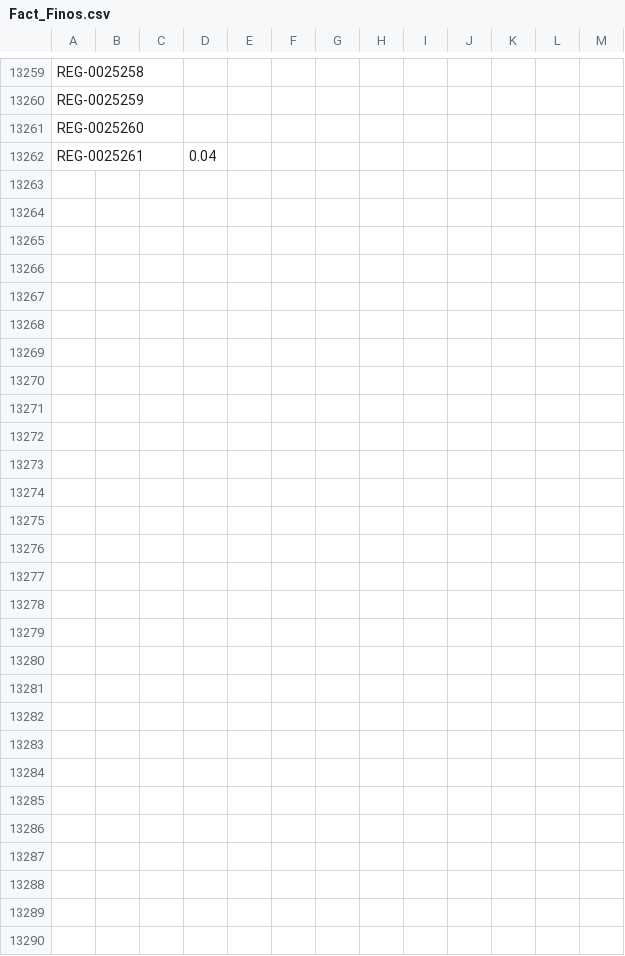
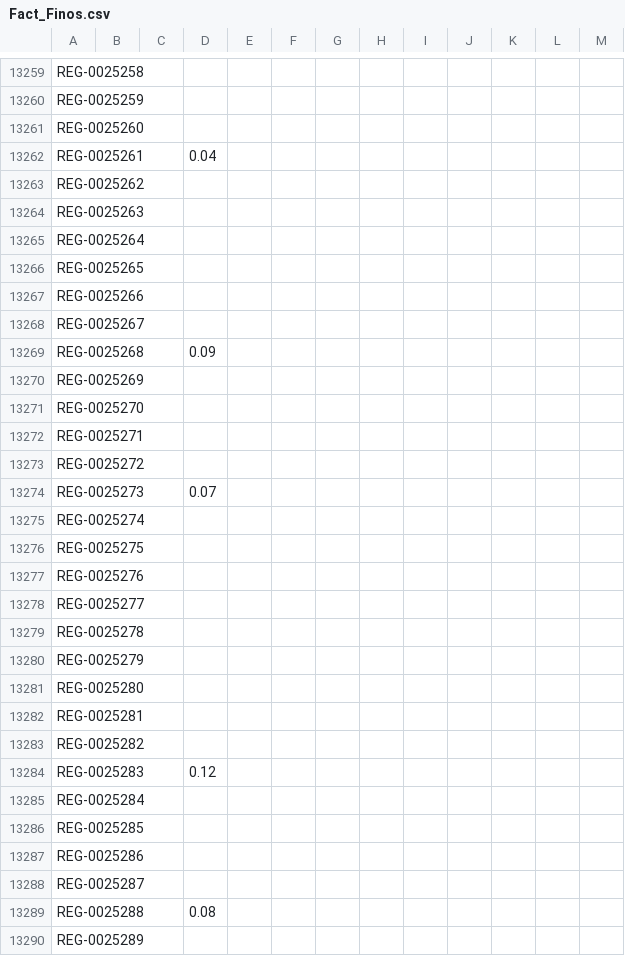
Before and after one commit to GreenTeethSkull/vitaprocamaron, a CSV file: Fact_Finos.csv, drawn as a sheet; only a part is shown, gaps mark what is left out; the diff names each change by its address in the sheet, - before the commit and + after, or states it on an @@ line.

```diff
--- a/Fact_Finos.csv
+++ b/Fact_Finos.csv
+row 13263: REG-0025262
+row 13264: REG-0025263
+row 13265: REG-0025264
+row 13266: REG-0025265
+row 13267: REG-0025266
+row 13268: REG-0025267
+row 13269: REG-0025268 |  |  | 0.09
+row 13270: REG-0025269
+row 13271: REG-0025270
+row 13272: REG-0025271
+row 13273: REG-0025272
+row 13274: REG-0025273 |  |  | 0.07
+row 13275: REG-0025274
+row 13276: REG-0025275
+row 13277: REG-0025276
+row 13278: REG-0025277
+row 13279: REG-0025278
+row 13280: REG-0025279
+row 13281: REG-0025280
+row 13282: REG-0025281
+row 13283: REG-0025282
+row 13284: REG-0025283 |  |  | 0.12
+row 13285: REG-0025284
+row 13286: REG-0025285
+row 13287: REG-0025286
+row 13288: REG-0025287
+row 13289: REG-0025288 |  |  | 0.08
+row 13290: REG-0025289
```
Also changed, not shown: Fact_Control_Calidad.csv, Fact_Otros_Fisico_Extruido_0_8.csv, 9 other files.
